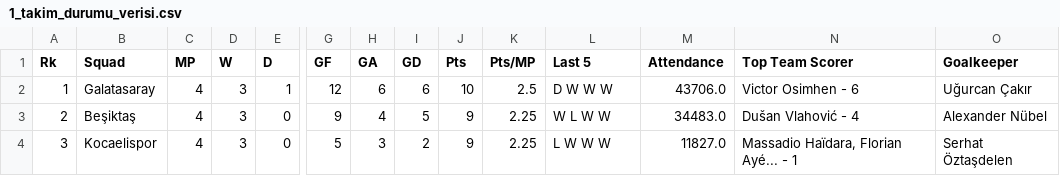
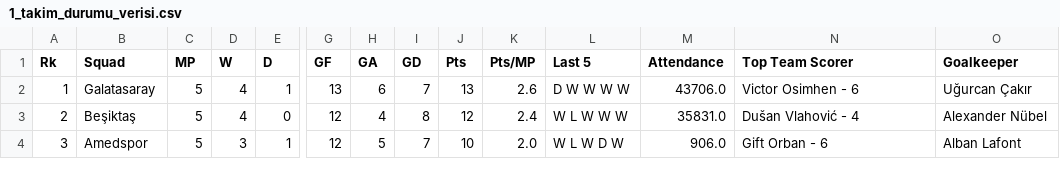
Before and after one commit to agalipaltunkaynak61/sigorta-acente-crm, a CSV file: 1_takim_durumu_verisi.csv, drawn as a sheet; only a part is shown, gaps mark what is left out; the diff covers the shown part only; the diff names each change by its address in the sheet, - before the commit and + after, or states it on an @@ line.

```diff
--- a/1_takim_durumu_verisi.csv
+++ b/1_takim_durumu_verisi.csv
-C2:C4 (MP): 4
+C2:C4 (MP): 5
-D2:D3 (W): 3
+D2:D3 (W): 4
-G2 (GF): 12
+G2 (GF): 13
-I2 (GD): 6
+I2 (GD): 7
-J2 (Pts): 10
+J2 (Pts): 13
-K2 (Pts/MP): 2.5
+K2 (Pts/MP): 2.6
-L2 (Last 5): D W W W
+L2 (Last 5): D W W W W
-G3 (GF): 9
+G3 (GF): 12
-I3 (GD): 5
+I3 (GD): 8
-J3 (Pts): 9
+J3 (Pts): 12
-K3 (Pts/MP): 2.25
+K3 (Pts/MP): 2.4
-L3 (Last 5): W L W W
+L3 (Last 5): W L W W W
-M3 (Attendance): 34483.0
+M3 (Attendance): 35831.0
-B4 (Squad): Kocaelispor
+B4 (Squad): Amedspor
-E4 (D): 0
+E4 (D): 1
-G4 (GF): 5
+G4 (GF): 12
-H4 (GA): 3
+H4 (GA): 5
-I4 (GD): 2
+I4 (GD): 7
-J4 (Pts): 9
+J4 (Pts): 10
-K4 (Pts/MP): 2.25
+K4 (Pts/MP): 2.0
-L4 (Last 5): L W W W
+L4 (Last 5): W L W D W
-M4 (Attendance): 11827.0
+M4 (Attendance): 906.0
-N4 (Top Team Scorer): Massadio Haïdara, Florian Ayé... - 1
+N4 (Top Team Scorer): Gift Orban - 6
-O4 (Goalkeeper): Serhat Öztaşdelen
+O4 (Goalkeeper): Alban Lafont
```
Also changed, not shown: 170 edited cells elsewhere in this file, 1_fikstur_verisi.csv, 11 other files.
